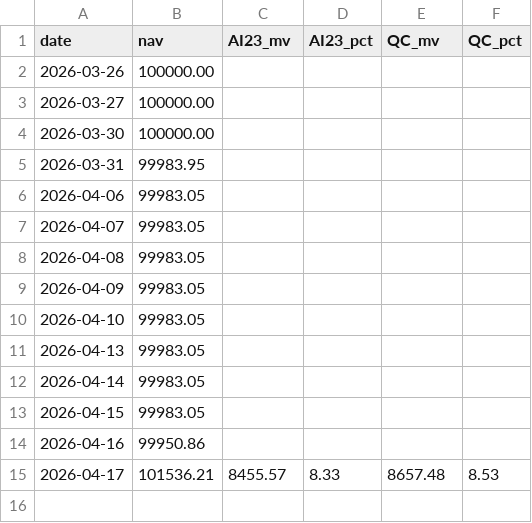
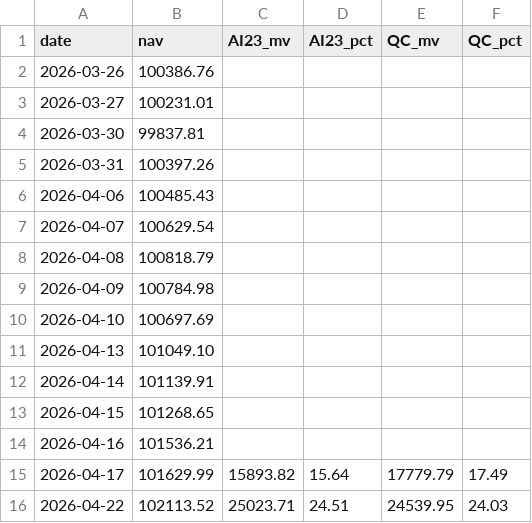
Before and after one commit to michaelmu/investment-research, a CSV file: paper/exposure_history.csv, drawn as a sheet.

```diff
--- a/paper/exposure_history.csv
+++ b/paper/exposure_history.csv
@@ -1,15 +1,16 @@
 date,nav,AI23_mv,AI23_pct,QC_mv,QC_pct
-2026-03-26,100000.00,,,,
-2026-03-27,100000.00,,,,
-2026-03-30,100000.00,,,,
-2026-03-31,99983.95,,,,
-2026-04-06,99983.05,,,,
-2026-04-07,99983.05,,,,
-2026-04-08,99983.05,,,,
-2026-04-09,99983.05,,,,
-2026-04-10,99983.05,,,,
-2026-04-13,99983.05,,,,
-2026-04-14,99983.05,,,,
-2026-04-15,99983.05,,,,
-2026-04-16,99950.86,,,,
-2026-04-17,101536.21,8455.57,8.33,8657.48,8.53
+2026-03-26,100386.76,,,,
+2026-03-27,100231.01,,,,
+2026-03-30,99837.81,,,,
+2026-03-31,100397.26,,,,
+2026-04-06,100485.43,,,,
+2026-04-07,100629.54,,,,
+2026-04-08,100818.79,,,,
+2026-04-09,100784.98,,,,
+2026-04-10,100697.69,,,,
+2026-04-13,101049.10,,,,
+2026-04-14,101139.91,,,,
+2026-04-15,101268.65,,,,
+2026-04-16,101536.21,,,,
+2026-04-17,101629.99,15893.82,15.64,17779.79,17.49
+2026-04-22,102113.52,25023.71,24.51,24539.95,24.03
```
Also changed, not shown: paper/cash.csv, paper/ledger.csv, 10 other files.
